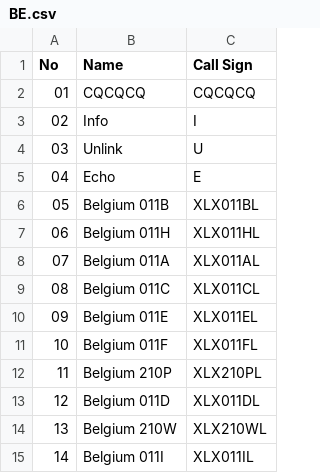
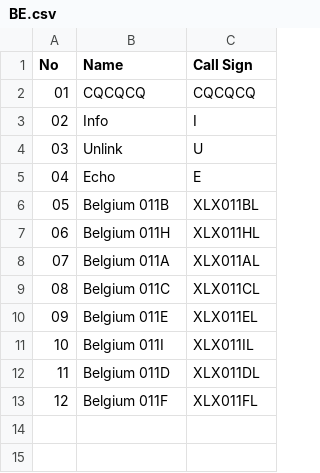
Before and after one commit to Gruppio/DStar-Reflectors, a CSV file: UR_CALLS/BE.csv, drawn as a sheet; removed rows and columns are numbered as before the commit, all else as after; the diff names each change by its address in the sheet, - before the commit and + after, or states it on an @@ line.

```diff
--- a/UR_CALLS/BE.csv
+++ b/UR_CALLS/BE.csv
@@ row 15 moved to row 11: 10 @@
@@ row 13 moved to row 12: 11 @@
@@ column A (No) renumbered in row 13 @@
-row 12: 11 | Belgium 210P | XLX210PL
-row 14: 13 | Belgium 210W | XLX210WL
```
Also changed, not shown: UR_CALLS/AT.csv, UR_CALLS/AU.csv, 27 other files.
